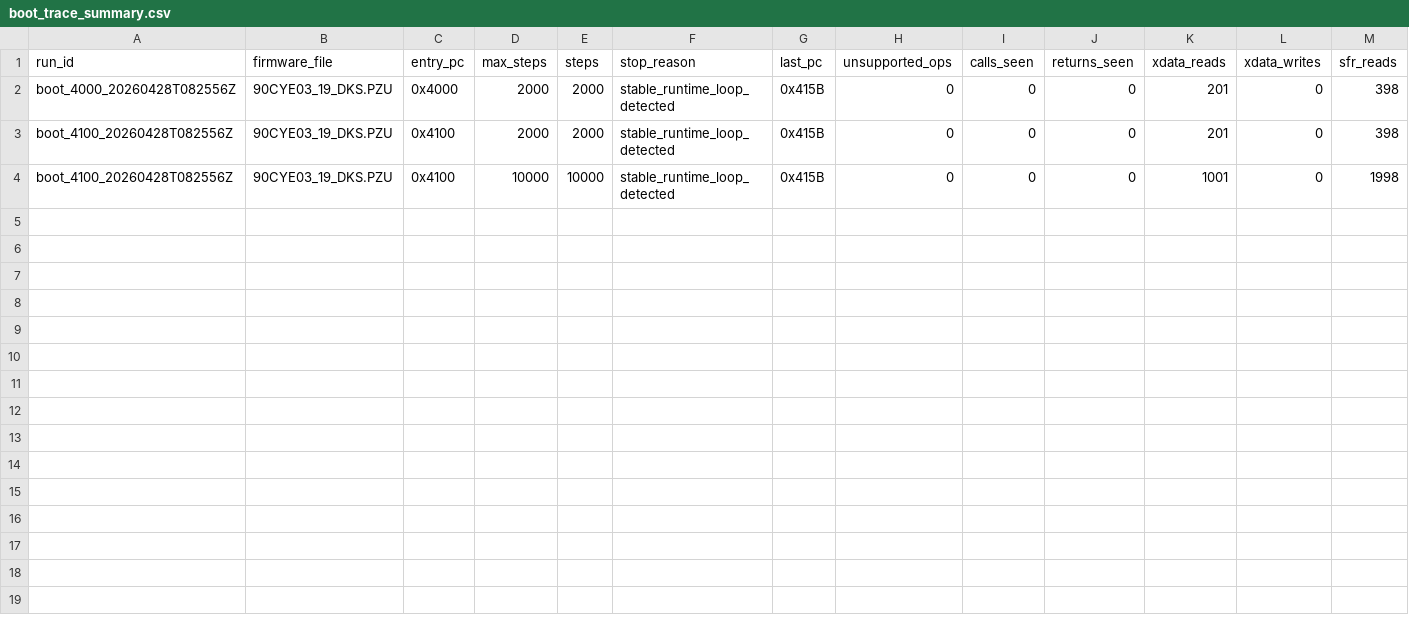
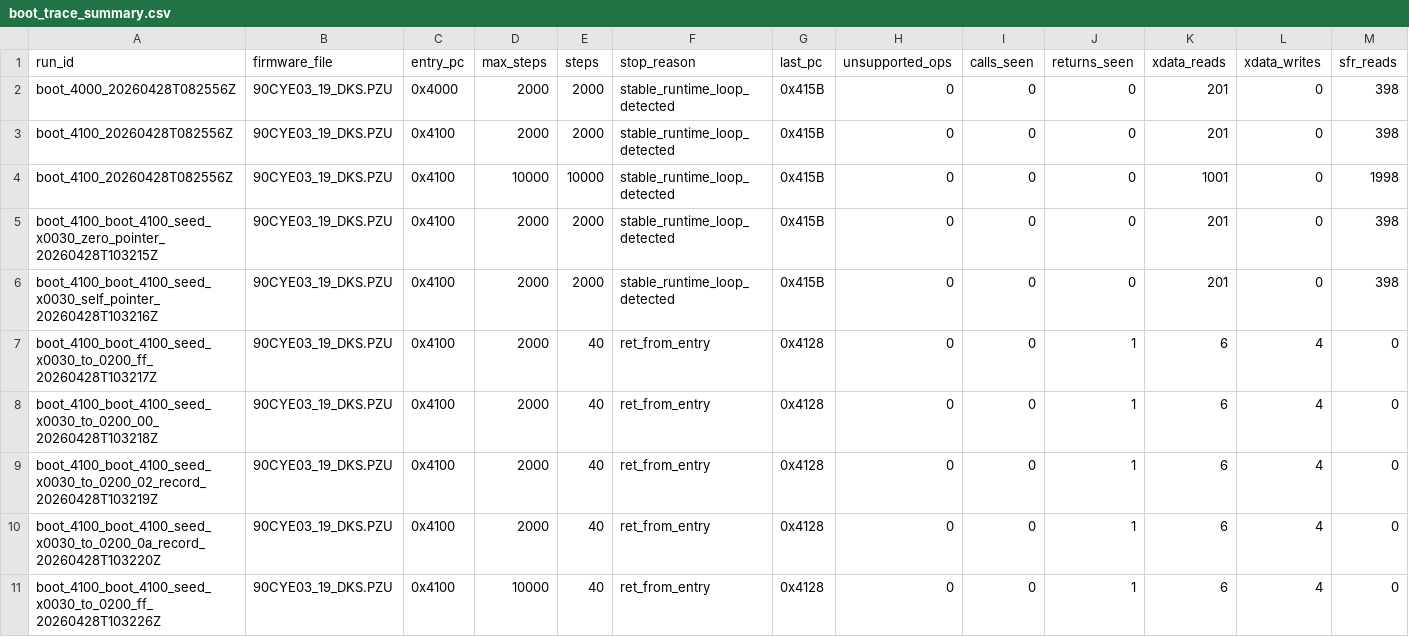
Before and after one commit to lixoisnip/Ppkp, a CSV file: docs/emulator/boot_trace_summary.csv, drawn as a sheet; only a part is shown; rows hold the shown columns only; the diff names each change by its address in the sheet, - before the commit and + after, or states it on an @@ line.

Commit message:
Add boot 0x4100 XDATA seed matrix and loop-read audit

```diff
--- a/docs/emulator/boot_trace_summary.csv
+++ b/docs/emulator/boot_trace_summary.csv
+row 5: boot_4100_boot_4100_seed_x0030_zero_pointer_20260428T103215Z | 90CYE03_19_DKS.PZU | 0x4100 | 2000 | 2000 | stable_runtime_loop_detected | 0x415B | 0 | 0 | 0 | 201 | 0 | 398
+row 6: boot_4100_boot_4100_seed_x0030_self_pointer_20260428T103216Z | 90CYE03_19_DKS.PZU | 0x4100 | 2000 | 2000 | stable_runtime_loop_detected | 0x415B | 0 | 0 | 0 | 201 | 0 | 398
+row 7: boot_4100_boot_4100_seed_x0030_to_0200_ff_20260428T103217Z | 90CYE03_19_DKS.PZU | 0x4100 | 2000 | 40 | ret_from_entry | 0x4128 | 0 | 0 | 1 | 6 | 4 | 0
+row 8: boot_4100_boot_4100_seed_x0030_to_0200_00_20260428T103218Z | 90CYE03_19_DKS.PZU | 0x4100 | 2000 | 40 | ret_from_entry | 0x4128 | 0 | 0 | 1 | 6 | 4 | 0
+row 9: boot_4100_boot_4100_seed_x0030_to_0200_02_record_20260428T103219Z | 90CYE03_19_DKS.PZU | 0x4100 | 2000 | 40 | ret_from_entry | 0x4128 | 0 | 0 | 1 | 6 | 4 | 0
+row 10: boot_4100_boot_4100_seed_x0030_to_0200_0a_record_20260428T103220Z | 90CYE03_19_DKS.PZU | 0x4100 | 2000 | 40 | ret_from_entry | 0x4128 | 0 | 0 | 1 | 6 | 4 | 0
+row 11: boot_4100_boot_4100_seed_x0030_to_0200_ff_20260428T103226Z | 90CYE03_19_DKS.PZU | 0x4100 | 10000 | 40 | ret_from_entry | 0x4128 | 0 | 0 | 1 | 6 | 4 | 0
```
Also changed, not shown: docs/analysis_smoke_test_results.csv, docs/emulator/serial_candidate_audit.csv, 7 other files.
